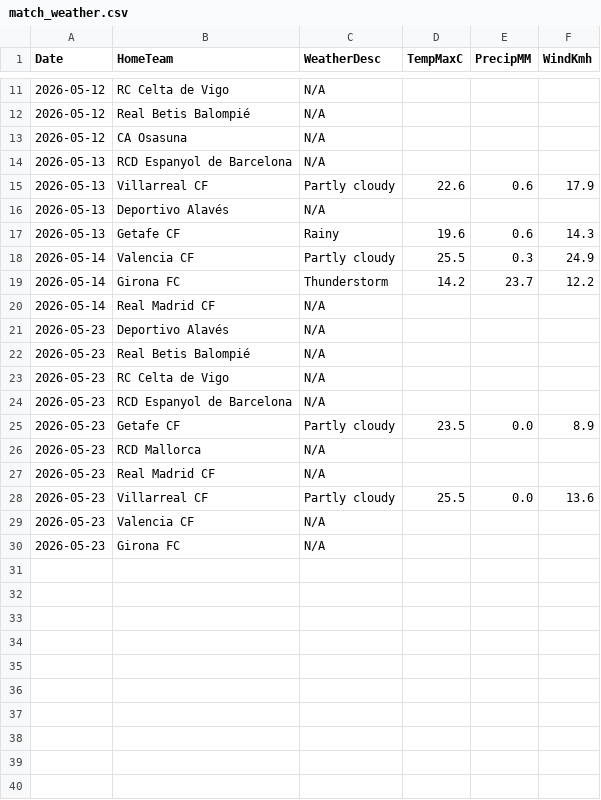
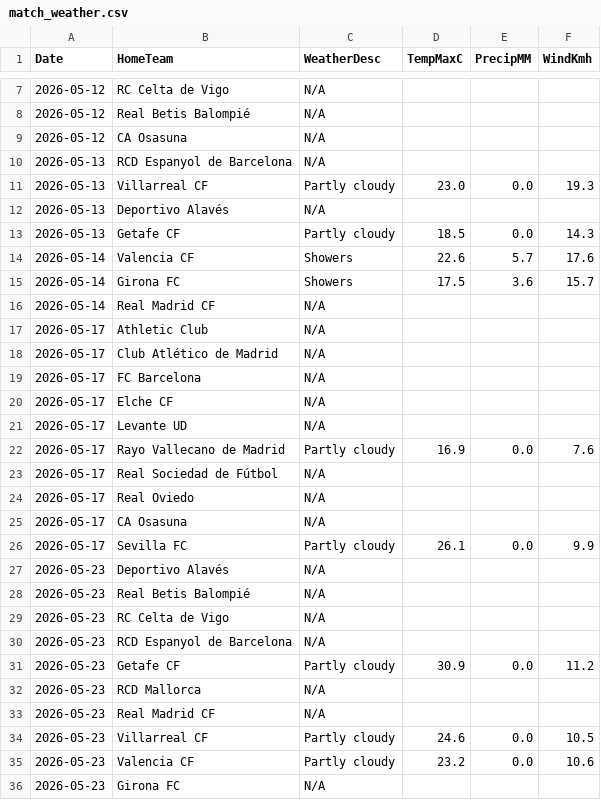
Before and after one commit to gmalbert/la-liga, a CSV file: data_files/raw/match_weather.csv, drawn as a sheet; only a part is shown, gaps mark what is left out; the diff covers the shown part only.

```diff
--- a/data_files/raw/match_weather.csv
+++ b/data_files/raw/match_weather.csv
@@ -14,8 +10,18 @@ Date,HomeTeam,WeatherDesc,TempMaxC,PrecipMM,WindKmh
 2026-05-13,RCD Espanyol de Barcelona,N/A,,,
-2026-05-13,Villarreal CF,Partly cloudy,22.6,0.6,17.9
+2026-05-13,Villarreal CF,Partly cloudy,23.0,0.0,19.3
 2026-05-13,Deportivo Alavés,N/A,,,
-2026-05-13,Getafe CF,Rainy,19.6,0.6,14.3
-2026-05-14,Valencia CF,Partly cloudy,25.5,0.3,24.9
-2026-05-14,Girona FC,Thunderstorm,14.2,23.7,12.2
+2026-05-13,Getafe CF,Partly cloudy,18.5,0.0,14.3
+2026-05-14,Valencia CF,Showers,22.6,5.7,17.6
+2026-05-14,Girona FC,Showers,17.5,3.6,15.7
 2026-05-14,Real Madrid CF,N/A,,,
+2026-05-17,Athletic Club,N/A,,,
+2026-05-17,Club Atlético de Madrid,N/A,,,
+2026-05-17,FC Barcelona,N/A,,,
+2026-05-17,Elche CF,N/A,,,
+2026-05-17,Levante UD,N/A,,,
+2026-05-17,Rayo Vallecano de Madrid,Partly cloudy,16.9,0.0,7.6
+2026-05-17,Real Sociedad de Fútbol,N/A,,,
+2026-05-17,Real Oviedo,N/A,,,
+2026-05-17,CA Osasuna,N/A,,,
+2026-05-17,Sevilla FC,Partly cloudy,26.1,0.0,9.9
 2026-05-23,Deportivo Alavés,N/A,,,
@@ -24,7 +30,7 @@ Date,HomeTeam,WeatherDesc,TempMaxC,PrecipMM,WindKmh
 2026-05-23,RCD Espanyol de Barcelona,N/A,,,
-2026-05-23,Getafe CF,Partly cloudy,23.5,0.0,8.9
+2026-05-23,Getafe CF,Partly cloudy,30.9,0.0,11.2
 2026-05-23,RCD Mallorca,N/A,,,
 2026-05-23,Real Madrid CF,N/A,,,
-2026-05-23,Villarreal CF,Partly cloudy,25.5,0.0,13.6
-2026-05-23,Valencia CF,N/A,,,
+2026-05-23,Villarreal CF,Partly cloudy,24.6,0.0,10.5
+2026-05-23,Valencia CF,Partly cloudy,23.2,0.0,10.6
 2026-05-23,Girona FC,N/A,,,
```
Also changed, not shown: 4 removed rows and 2 edited cells elsewhere in this file, data_files/raw/odds.csv, data_files/upcoming_fixtures.csv, 3 other files.
